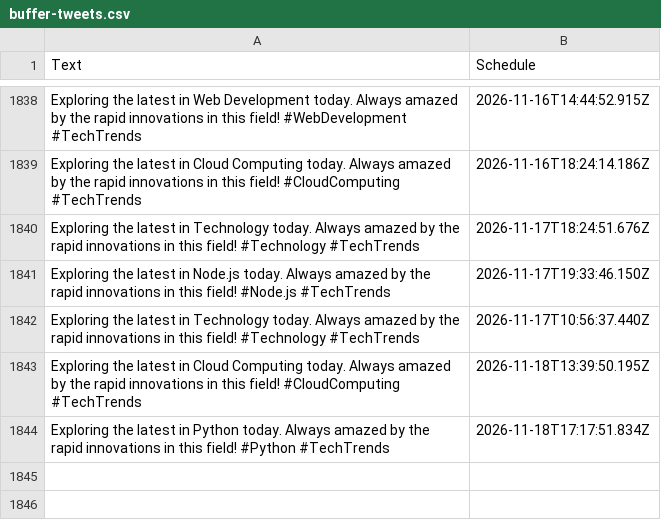
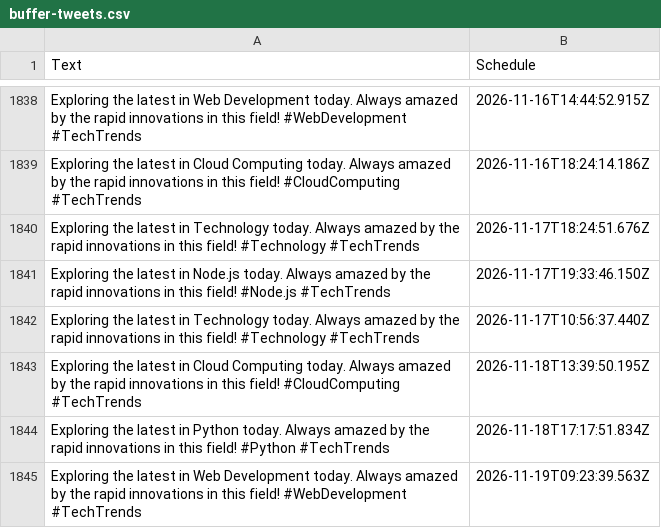
Before and after one commit to MrUnknown58/X-Automation, a CSV file: buffer-tweets.csv, drawn as a sheet; only a part is shown, gaps mark what is left out; the diff names each change by its address in the sheet, - before the commit and + after, or states it on an @@ line.

```diff
--- a/buffer-tweets.csv
+++ b/buffer-tweets.csv
+row 1845: Exploring the latest in Web Development today. Always amazed by the rapid innovations in this field! #WebDevelopment #TechTrends | 2026-11-19T09:23:39.563Z
```
Also changed, not shown: 1 other file.
